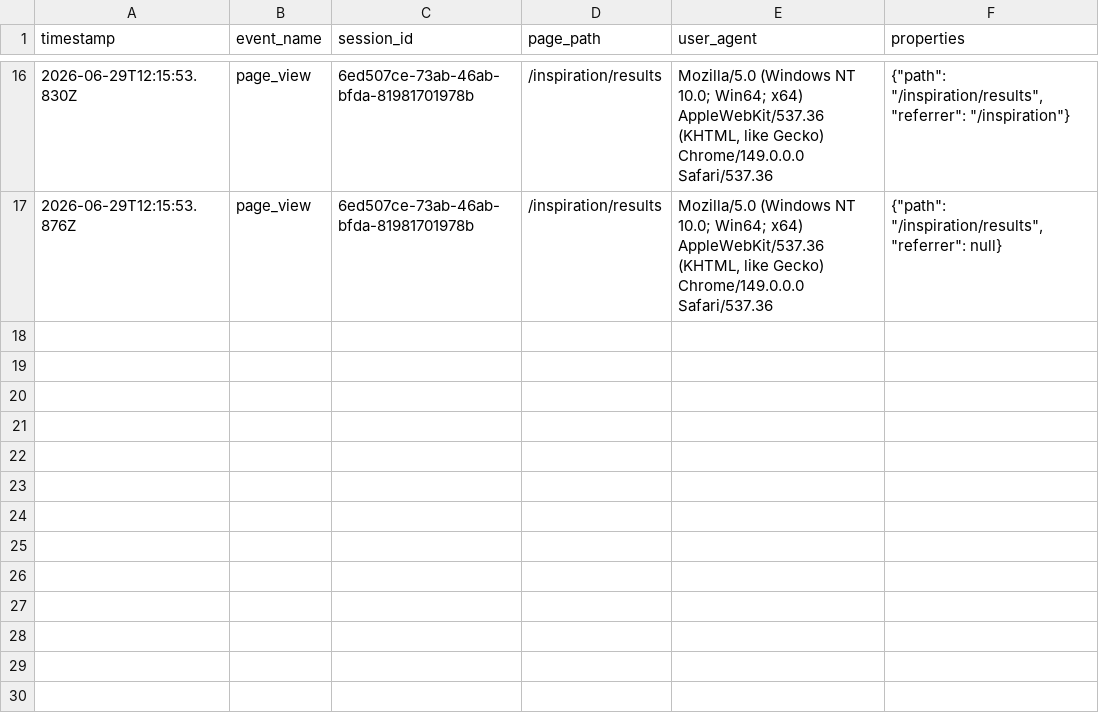
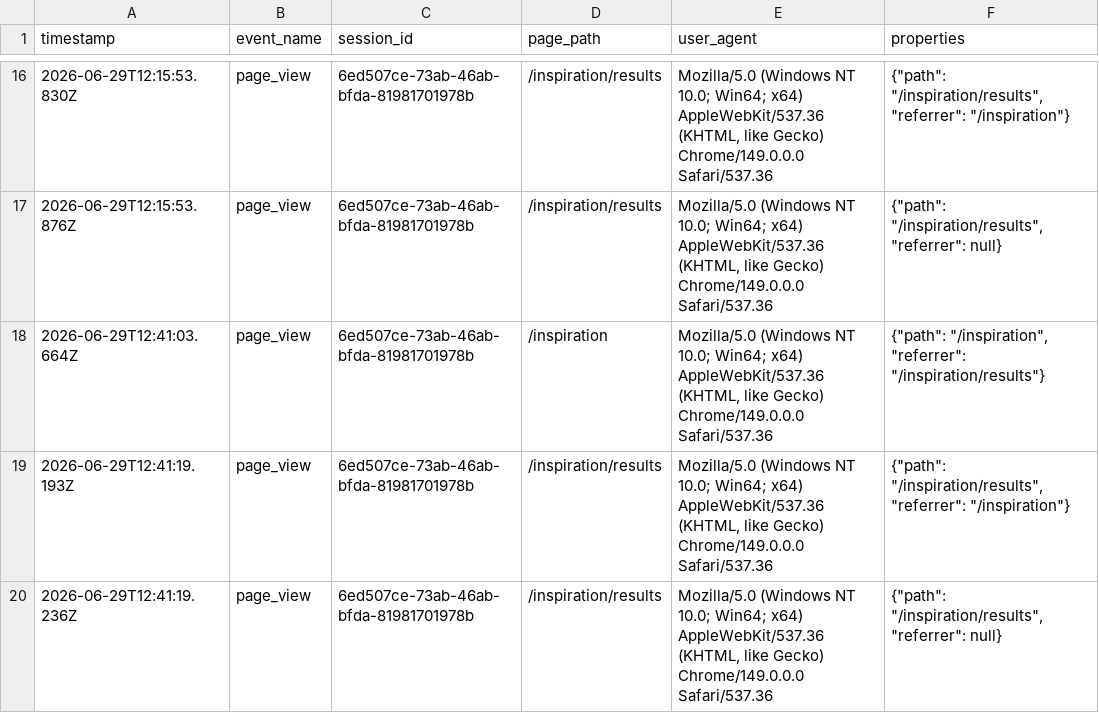
Before and after one commit to Cammy316/masterschemestealer, a CSV file: python-api/data/analytics/events_2026-06-29.csv, drawn as a sheet; only a part is shown, gaps mark what is left out; the diff names each change by its address in the sheet, - before the commit and + after, or states it on an @@ line.

```diff
--- a/python-api/data/analytics/events_2026-06-29.csv
+++ b/python-api/data/analytics/events_2026-06-29.csv
+row 18: 2026-06-29T12:41:03.664Z | page_view | 6ed507ce-73ab-46ab-bfda-81981701978b | /inspiration | Mozilla/5.0 (Windows NT 10.0; Win64; x64) AppleWebKit/537.36 (KHTML, like Gecko) Chrome/149.0.0.0 Safari/537.36 | {"path": "/inspiration", "referrer": "/inspiration/results"}
+row 19: 2026-06-29T12:41:19.193Z | page_view | 6ed507ce-73ab-46ab-bfda-81981701978b | /inspiration/results | Mozilla/5.0 (Windows NT 10.0; Win64; x64) AppleWebKit/537.36 (KHTML, like Gecko) Chrome/149.0.0.0 Safari/537.36 | {"path": "/inspiration/results", "referrer": "/inspiration"}
+row 20: 2026-06-29T12:41:19.236Z | page_view | 6ed507ce-73ab-46ab-bfda-81981701978b | /inspiration/results | Mozilla/5.0 (Windows NT 10.0; Win64; x64) AppleWebKit/537.36 (KHTML, like Gecko) Chrome/149.0.0.0 Safari/537.36 | {"path": "/inspiration/results", "referrer": null}
```
Also changed, not shown: 7 other files.
